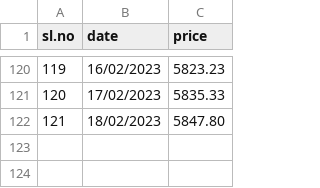
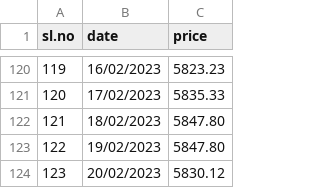
Before and after one commit to JahidFariz/ML-Training-Data, a CSV file: e-Gold.csv, drawn as a sheet; only a part is shown, gaps mark what is left out; the diff names each change by its address in the sheet, - before the commit and + after, or states it on an @@ line.

Commit message:
Update e-Gold.csv

```diff
--- a/e-Gold.csv
+++ b/e-Gold.csv
+row 123: 122 | 19/02/2023 | 5847.80
+row 124: 123 | 20/02/2023 | 5830.12
```
